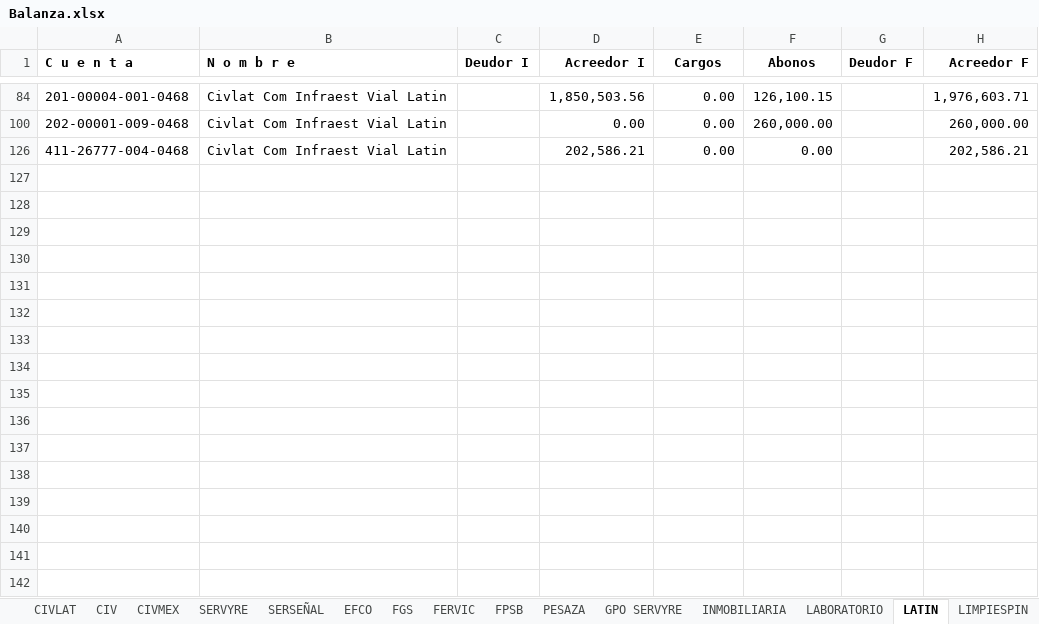
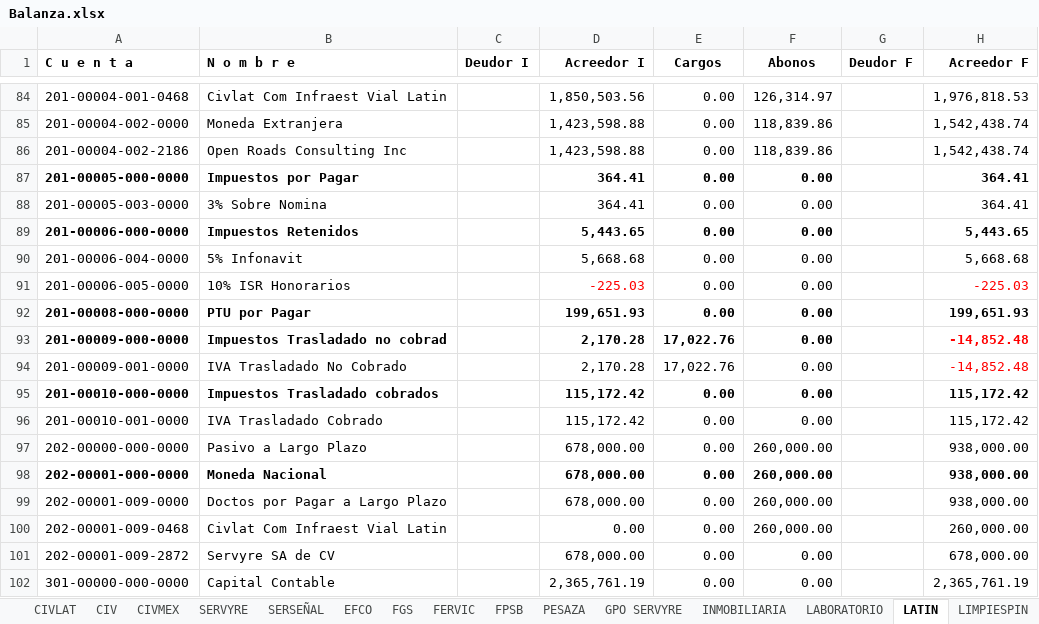
Before and after one commit to EduardoCampa/dashboard-financiero, an Excel workbook: Balanzas/2026/09/Balanza.xlsx, sheet LATIN, drawn as a sheet; only a part is shown, gaps mark what is left out; the shorter side is filled out with more unchanged rows; values as stored, in another font and other column widths than the file's, no borders; the diff covers the shown part only; the diff names each change by its address in the sheet, - before the commit and + after, or states it on an @@ line.

```diff
--- a/Balanzas/2026/09/Balanza.xlsx (sheet LATIN)
+++ b/Balanzas/2026/09/Balanza.xlsx (sheet LATIN)
-F84 (Abonos): 126,100.15
+F84 (Abonos): 126,314.97
-H84 (Acreedor F): 1,976,603.71
+H84 (Acreedor F): 1,976,818.53
@@ row 85 unhidden: 201-00004-002-0000 | Moneda Extranjera |  | 1,423,598.88 | 0.00 | 118,839.86 |  | 1,542,438.74 @@
@@ row 86 unhidden: 201-00004-002-2186 | Open Roads Consulting Inc |  | 1,423,598.88 | 0.00 | 118,839.86 |  | 1,542,438.74 @@
@@ row 87 unhidden: 201-00005-000-0000 | Impuestos por Pagar |  | 364.41 | 0.00 | 0.00 |  | 364.41 @@
@@ row 88 unhidden: 201-00005-003-0000 | 3% Sobre Nomina |  | 364.41 | 0.00 | 0.00 |  | 364.41 @@
@@ row 89 unhidden: 201-00006-000-0000 | Impuestos Retenidos |  | 5,443.65 | 0.00 | 0.00 |  | 5,443.65 @@
@@ row 90 unhidden: 201-00006-004-0000 | 5% Infonavit |  | 5,668.68 | 0.00 | 0.00 |  | 5,668.68 @@
@@ row 91 unhidden: 201-00006-005-0000 | 10% ISR Honorarios |  | -225.03 | 0.00 | 0.00 |  | -225.03 @@
@@ row 92 unhidden: 201-00008-000-0000 | PTU por Pagar |  | 199,651.93 | 0.00 | 0.00 |  | 199,651.93 @@
@@ row 93 unhidden: 201-00009-000-0000 | Impuestos Trasladado no cobrad |  | 2,170.28 | 17,022.76 | 0.00 |  | -14,852.48 @@
@@ row 94 unhidden: 201-00009-001-0000 | IVA Trasladado No Cobrado |  | 2,170.28 | 17,022.76 | 0.00 |  | -14,852.48 @@
@@ row 95 unhidden: 201-00010-000-0000 | Impuestos Trasladado cobrados |  | 115,172.42 | 0.00 | 0.00 |  | 115,172.42 @@
@@ row 96 unhidden: 201-00010-001-0000 | IVA Trasladado Cobrado |  | 115,172.42 | 0.00 | 0.00 |  | 115,172.42 @@
@@ row 97 unhidden: 202-00000-000-0000 | Pasivo a Largo Plazo |  | 678,000.00 | 0.00 | 260,000.00 |  | 938,000.00 @@
@@ row 98 unhidden: 202-00001-000-0000 | Moneda Nacional |  | 678,000.00 | 0.00 | 260,000.00 |  | 938,000.00 @@
@@ row 99 unhidden: 202-00001-009-0000 | Doctos por Pagar a Largo Plazo |  | 678,000.00 | 0.00 | 260,000.00 |  | 938,000.00 @@
@@ row 101 unhidden: 202-00001-009-2872 | Servyre SA de CV |  | 678,000.00 | 0.00 | 0.00 |  | 678,000.00 @@
@@ row 102 unhidden: 301-00000-000-0000 | Capital Contable |  | 2,365,761.19 | 0.00 | 0.00 |  | 2,365,761.19 @@
```
Also changed, not shown: 10 added rows and 149 hidden or unhidden rows elsewhere in this sheet, sheet CIVLAT, hidden cells.
